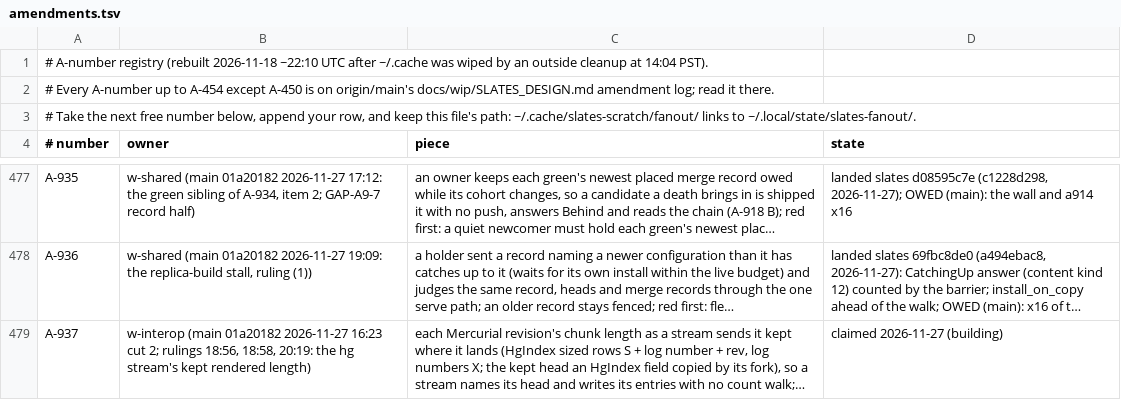
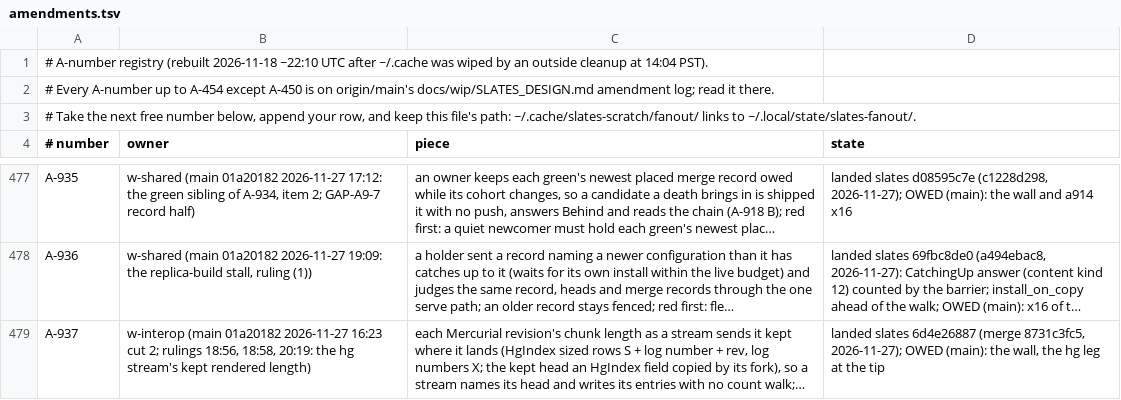
Before and after one commit to hyper-light/slates, a TSV file: amendments.tsv, drawn as a sheet; only a part is shown, gaps mark what is left out; long unchanged cells end in …; the diff names each change by its address in the sheet, - before the commit and + after, or states it on an @@ line.

Commit message:
w-interop: A-937 landed (8731c3fc5); progress; note to w-hg

```diff
--- a/amendments.tsv
+++ b/amendments.tsv
-D479 (state): claimed 2026-11-27 (building)
+D479 (state): landed slates 6d4e26887 (merge 8731c3fc5, 2026-11-27); OWED (main): the wall, the hg leg at the tip
```
Also changed, not shown: 2 other files.
